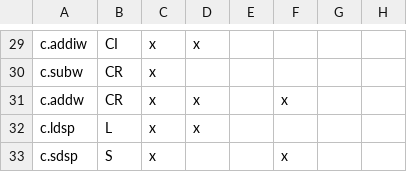
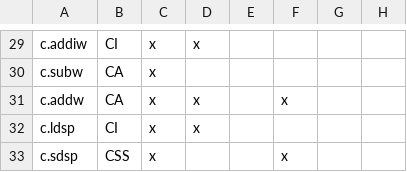
Before and after one commit to openhwgroup/cvw-arch-verif, a CSV file: testplans/RV64Zca.csv, drawn as a sheet; only a part is shown, gaps mark what is left out; the diff covers the shown part only; the diff names each change by its address in the sheet, - before the commit and + after, or states it on an @@ line.

```diff
--- a/testplans/RV64Zca.csv
+++ b/testplans/RV64Zca.csv
-B30:B31: CR
+B30:B31: CA
-B32: L
+B32: CI
-B33: S
+B33: CSS
```
Also changed, not shown: 19 edited cells elsewhere in this file.
